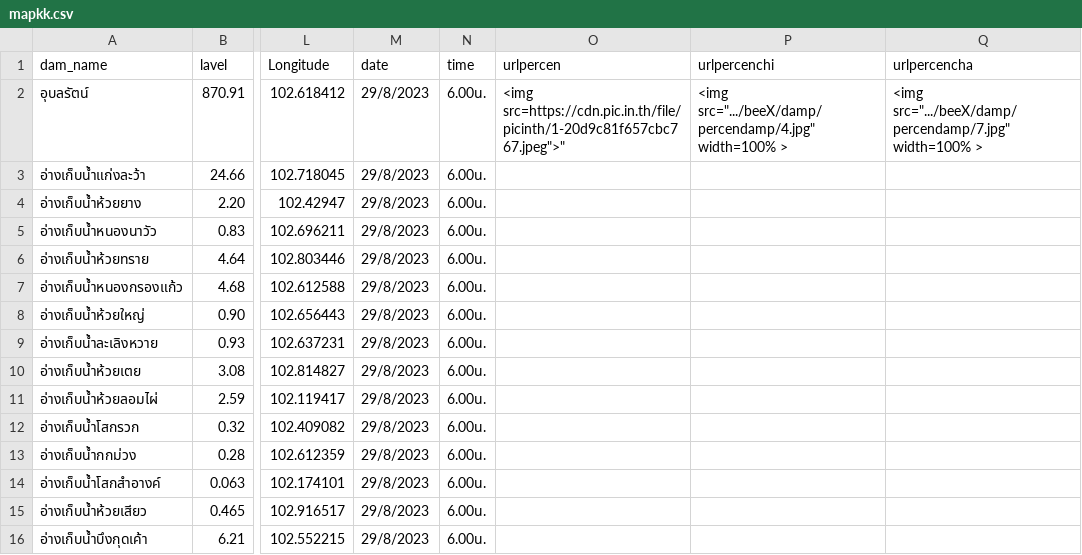
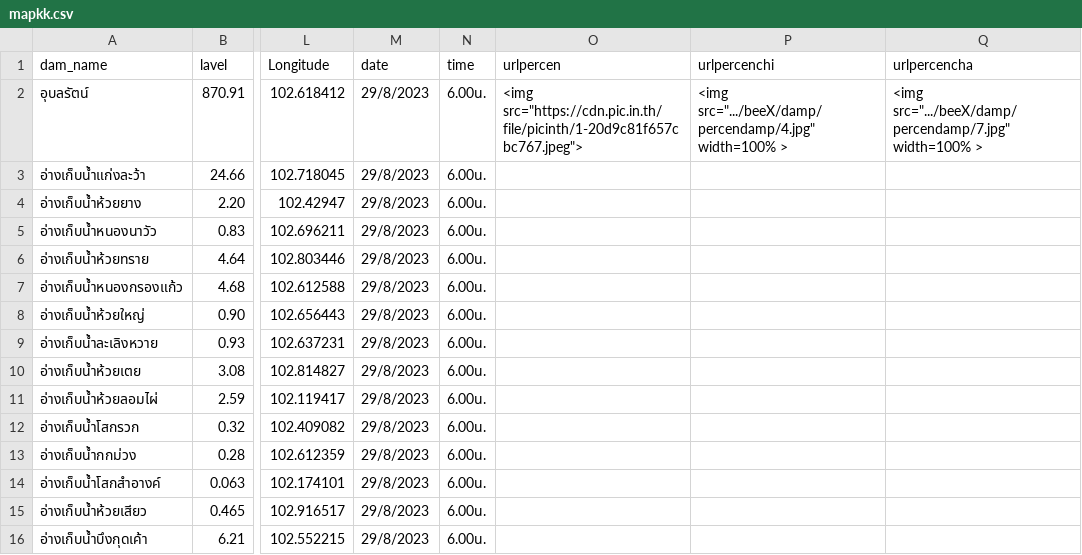
Before and after one commit to rattapong4500830013/map_stacionwater, a CSV file: mapkk.csv, drawn as a sheet; only a part is shown, gaps mark what is left out; the diff names each change by its address in the sheet, - before the commit and + after, or states it on an @@ line.

Commit message:
Update mapkk.csv

```diff
--- a/mapkk.csv
+++ b/mapkk.csv
-O2 (urlpercen): <img src=https://cdn.pic.in.th/file/picinth/1-20d9c81f657cbc767.jpeg">"
+O2 (urlpercen): <img src="https://cdn.pic.in.th/file/picinth/1-20d9c81f657cbc767.jpeg">
```
